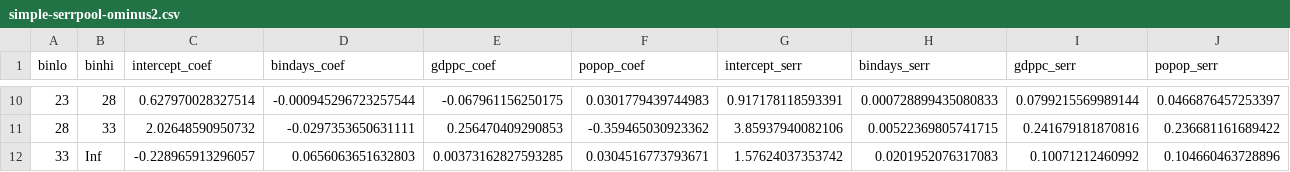
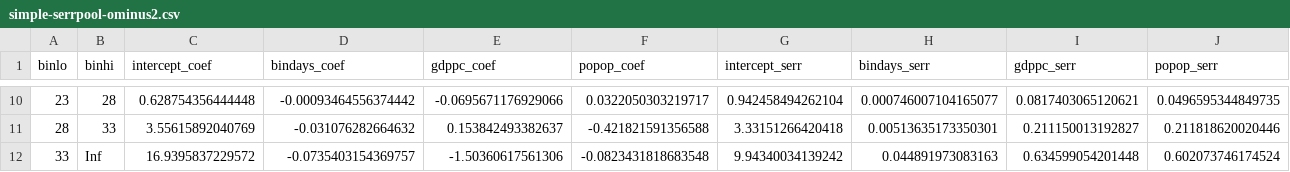
Before and after one commit to ClimateImpactLab/impact-calculations, a CSV file: interpolate/simple-serrpool-ominus2.csv, drawn as a sheet; only a part is shown, gaps mark what is left out; the diff covers the shown part only.

Commit message:
setting serr = inf

```diff
--- a/interpolate/simple-serrpool-ominus2.csv
+++ b/interpolate/simple-serrpool-ominus2.csv
@@ -10,3 +10,3 @@
-23,28,0.627970028327514,-0.000945296723257544,-0.067961156250175,0.0301779439744983,0.917178118593391,0.000728899435080833,0.0799215569989144,0.0466876457253397
-28,33,2.02648590950732,-0.0297353650631111,0.256470409290853,-0.359465030923362,3.85937940082106,0.00522369805741715,0.241679181870816,0.236681161689422
-33,Inf,-0.228965913296057,0.0656063651632803,0.00373162827593285,0.0304516773793671,1.57624037353742,0.0201952076317083,0.10071212460992,0.104660463728896
+23,28,0.628754356444448,-0.00093464556374442,-0.0695671176929066,0.0322050303219717,0.942458494262104,0.000746007104165077,0.0817403065120621,0.0496595344849735
+28,33,3.55615892040769,-0.031076282664632,0.153842493382637,-0.421821591356588,3.33151266420418,0.00513635173350301,0.211150013192827,0.211818620020446
+33,Inf,16.9395837229572,-0.0735403154369757,-1.50360617561306,-0.0823431818683548,9.94340034139242,0.044891973083163,0.634599054201448,0.602073746174524
```
Also changed, not shown: 64 edited cells elsewhere in this file, 1 other file.
